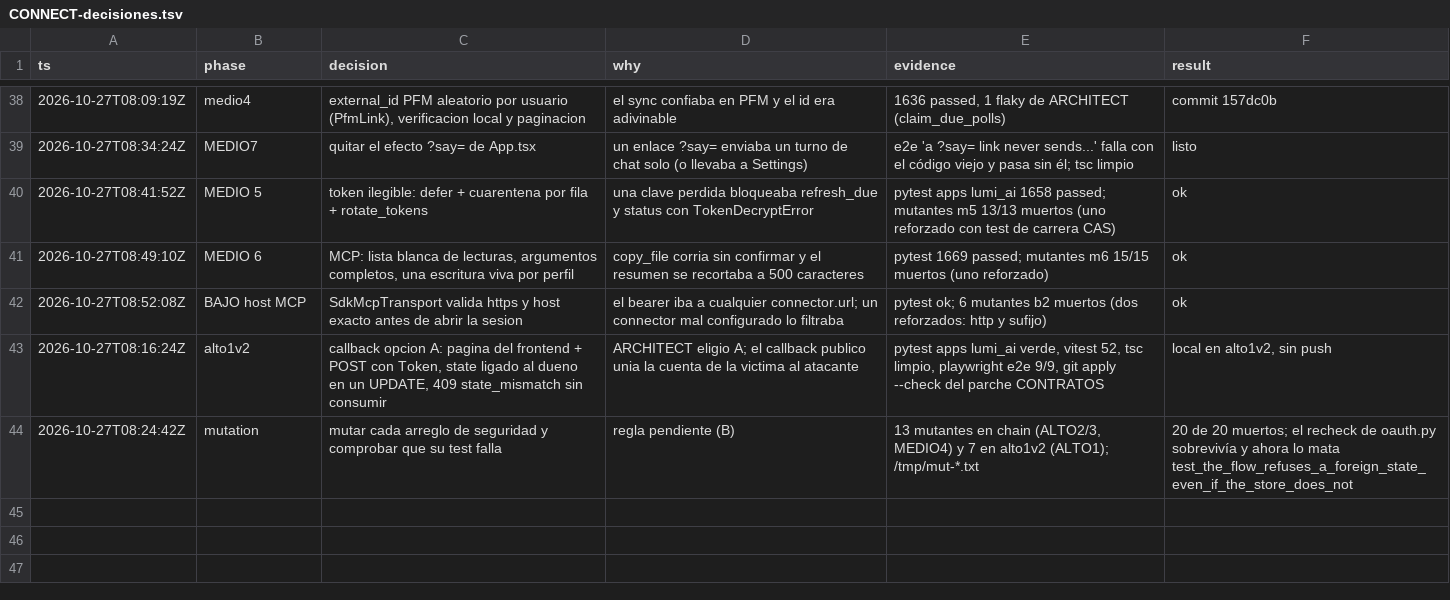
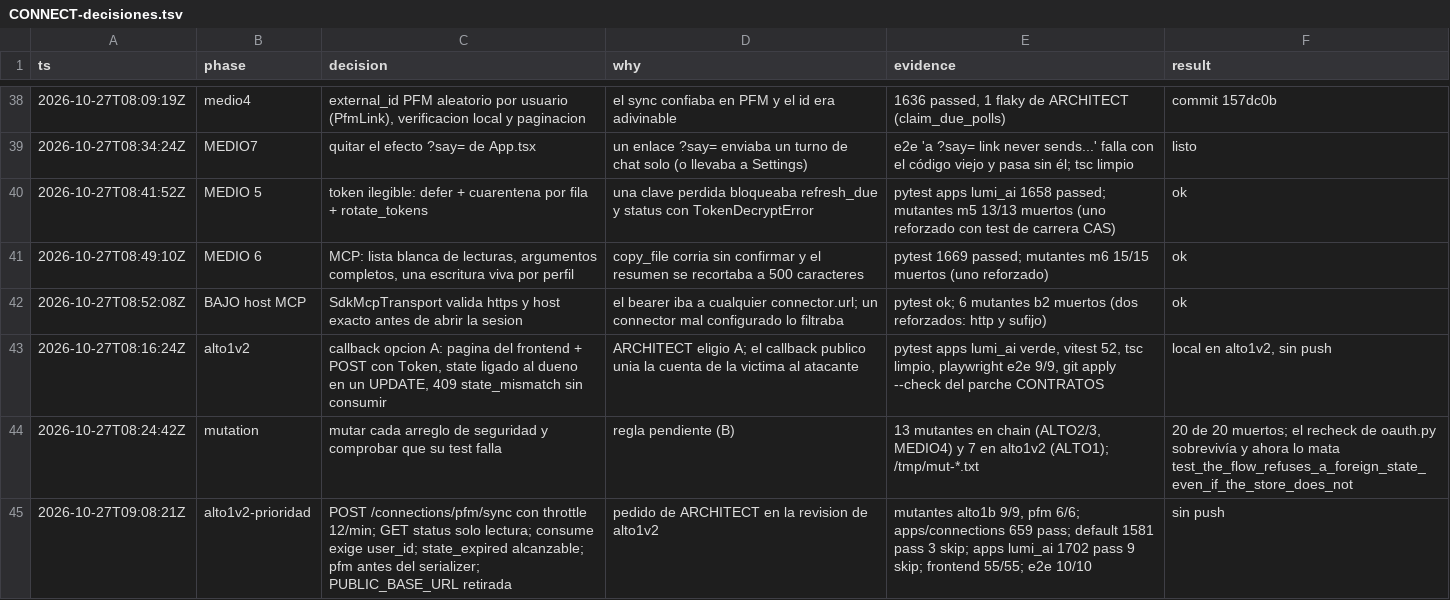
Before and after one commit to Ateh-Ugoji/Lumi-agent, a TSV file: lumi/plan/estado/CONNECT-decisiones.tsv, drawn as a sheet; only a part is shown, gaps mark what is left out.

Commit message:
[CONNECT] plan: registro de decisiones de alto1v2

```diff
--- a/lumi/plan/estado/CONNECT-decisiones.tsv
+++ b/lumi/plan/estado/CONNECT-decisiones.tsv
@@ -44 +44,2 @@ ts	phase	decision	why	evidence	result
 2026-10-27T08:24:42Z	mutation	mutar cada arreglo de seguridad y comprobar que su test falla	regla pendiente (B)	13 mutantes en chain (ALTO2/3, MEDIO4) y 7 en alto1v2 (ALTO1); /tmp/mut-*.txt	20 de 20 muertos; el recheck de oauth.py sobrevivía y ahora lo mata test_the_flow_refuses_a_foreign_state_even_if_the_store_does_not
+2026-10-27T09:08:21Z	alto1v2-prioridad	POST /connections/pfm/sync con throttle 12/min; GET status solo lectura; consume exige user_id; state_expired alcanzable; pfm antes del serializer; PUBLIC_BASE_URL retirada	pedido de ARCHITECT en la revision de alto1v2	mutantes alto1b 9/9, pfm 6/6; apps/connections 659 pass; default 1581 pass 3 skip; apps lumi_ai 1702 pass 9 skip; frontend 55/55; e2e 10/10	sin push
```
